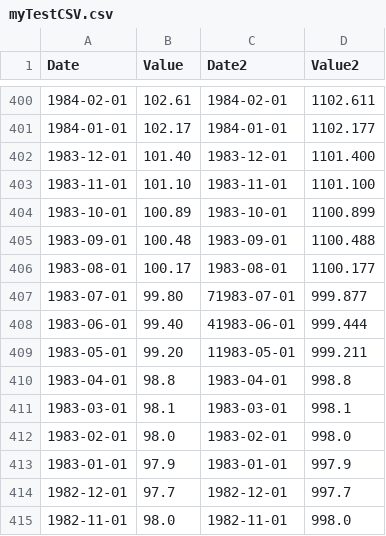
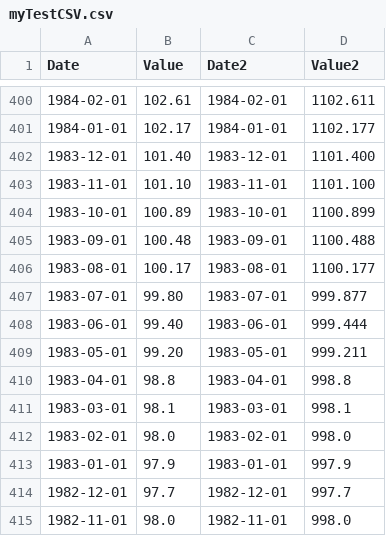
Before and after one commit to ajoposor/test-csv-files, a CSV file: files/myTestCSV.csv, drawn as a sheet; only a part is shown, gaps mark what is left out.

Commit message:
Update myTestCSV.csv

```diff
--- a/files/myTestCSV.csv
+++ b/files/myTestCSV.csv
@@ -406,5 +406,5 @@ Date,Value,Date2,Value2
 1983-08-01,100.17,1983-08-01,1100.177
-1983-07-01,99.80,71983-07-01,999.877
-1983-06-01,99.40,41983-06-01,999.444
-1983-05-01,99.20,11983-05-01,999.211
+1983-07-01,99.80,1983-07-01,999.877
+1983-06-01,99.40,1983-06-01,999.444
+1983-05-01,99.20,1983-05-01,999.211
 1983-04-01,98.8,1983-04-01,998.8
```
